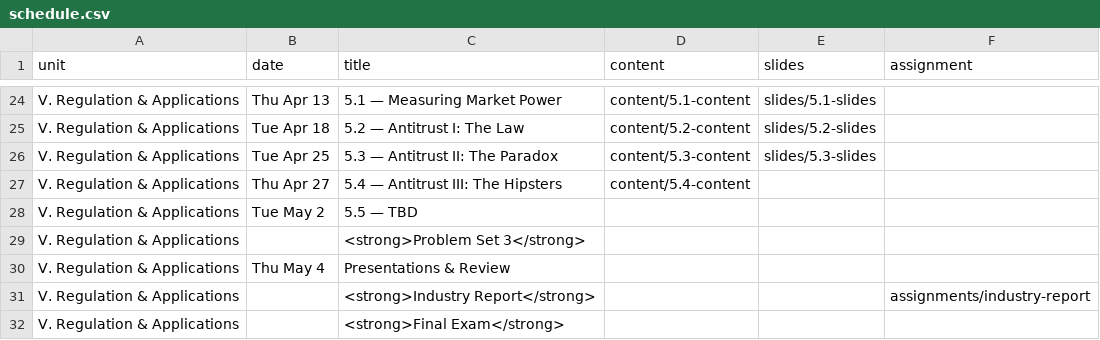
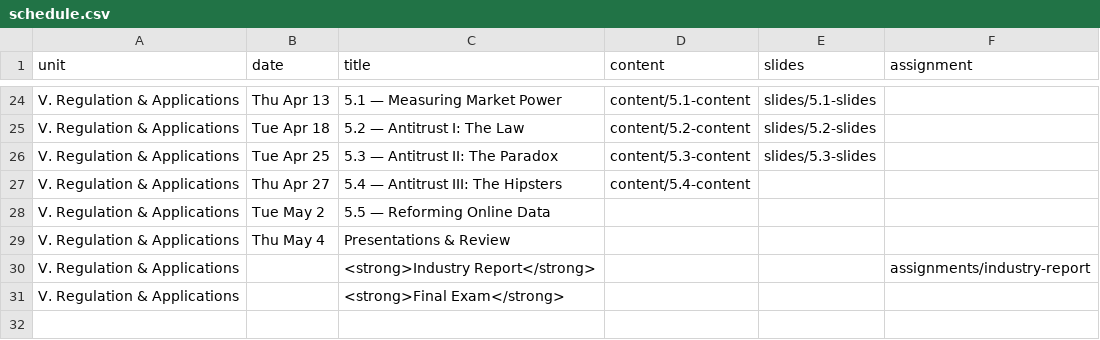
Before and after one commit to ryansafner/ioS23, a CSV file: data/schedule.csv, drawn as a sheet; only a part is shown, gaps mark what is left out.

Commit message:
5.3 pdf, 5.5 title

```diff
--- a/data/schedule.csv
+++ b/data/schedule.csv
@@ -27,4 +27,3 @@ V. Regulation & Applications,Tue Apr 25,5.3 — Antitrust II: The Paradox,conten
 V. Regulation & Applications,Thu Apr 27,5.4 — Antitrust III: The Hipsters,content/5.4-content,
-V. Regulation & Applications,Tue May 2,5.5 — TBD,,
-V. Regulation & Applications,,<strong>Problem Set 3</strong>,,,
+V. Regulation & Applications,Tue May 2,5.5 — Reforming Online Data,,
 V. Regulation & Applications,Thu May 4,Presentations & Review,,
```
Also changed, not shown: 14 other files.
